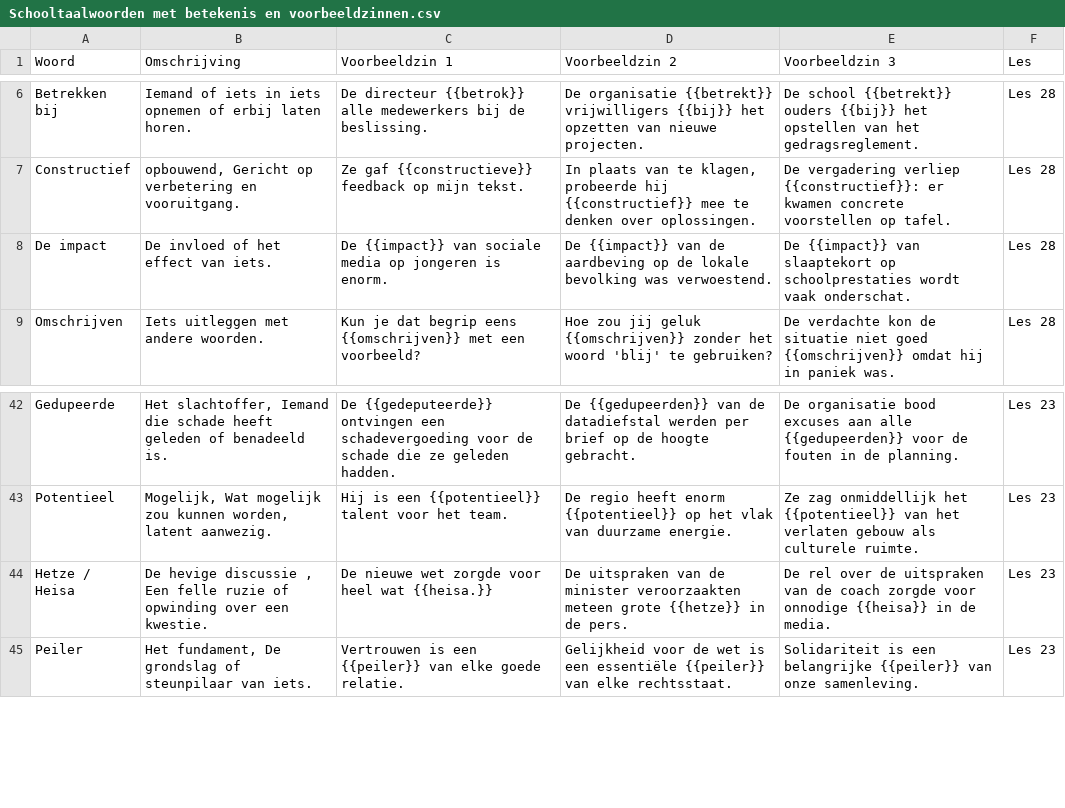
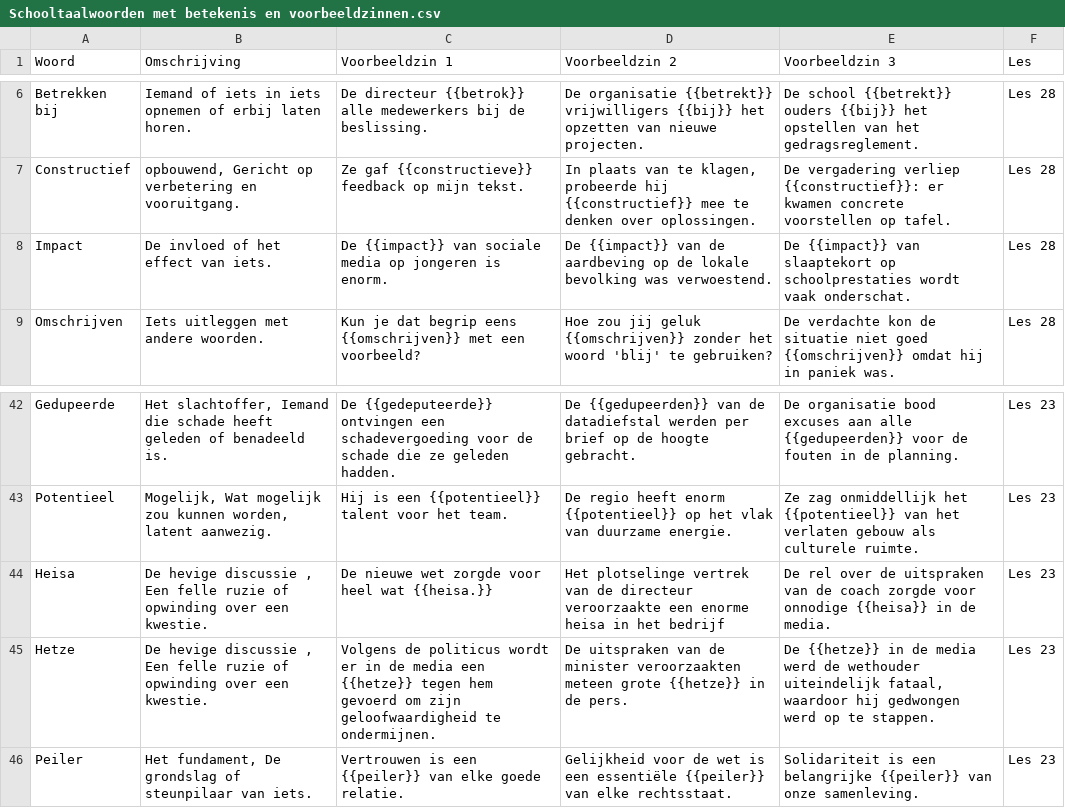
Before and after one commit to SirK-VH/Schooltaalwoordenquiz, a CSV file: Schooltaalwoorden met betekenis en voorbeeldzinnen.csv, drawn as a sheet; only a part is shown, gaps mark what is left out; the diff names each change by its address in the sheet, - before the commit and + after, or states it on an @@ line.

Commit message:
Update Schooltaalwoorden met betekenis en voorbeeldzinnen.csv

```diff
--- a/Schooltaalwoorden met betekenis en voorbeeldzinnen.csv
+++ b/Schooltaalwoorden met betekenis en voorbeeldzinnen.csv
-A8 (Woord): De impact
+A8 (Woord): Impact
-A44 (Woord): Hetze / Heisa
+A44 (Woord): Heisa
-D44 (Voorbeeldzin 2): De uitspraken van de minister veroorzaakten meteen grote {{hetze}} in de pers.
+D44 (Voorbeeldzin 2): Het plotselinge vertrek van de directeur veroorzaakte een enorme heisa in het bedrijf
+row 45: Hetze | De hevige discussie , Een felle ruzie of opwinding over een kwestie. | Volgens de politicus wordt er in de media een {{hetze}} tegen hem gevoerd om zijn geloofwaardigheid te ondermijnen. | De uitspraken van de minister veroorzaakten meteen grote {{hetze}} in de pers. | De {{hetze}} in de media werd de wethouder uiteindelijk fataal, waardoor hij gedwongen werd op te stappen. | Les 23
```
